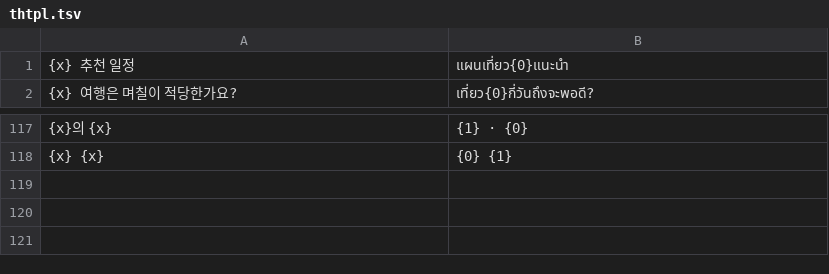
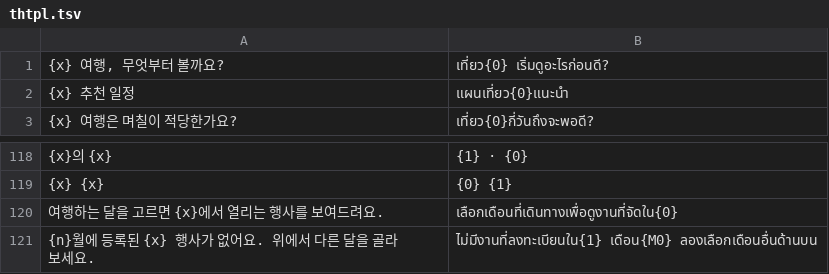
Before and after one commit to ehddud0029-tech/Nihon-Trip, a TSV file: i18n_work/thtpl.tsv, drawn as a sheet; only a part is shown, gaps mark what is left out; the diff names each change by its address in the sheet, - before the commit and + after, or states it on an @@ line.

```diff
--- a/i18n_work/thtpl.tsv
+++ b/i18n_work/thtpl.tsv
+row 1: {x} 여행, 무엇부터 볼까요? | เที่ยว{0} เริ่มดูอะไรก่อนดี?
+row 120: 여행하는 달을 고르면 {x}에서 열리는 행사를 보여드려요. | เลือกเดือนที่เดินทางเพื่อดูงานที่จัดใน{0}
+row 121: {n}월에 등록된 {x} 행사가 없어요. 위에서 다른 달을 골라보세요. | ไม่มีงานที่ลงทะเบียนใน{1} เดือน{M0} ลองเลือกเดือนอื่นด้านบน
```
Also changed, not shown: i18n_work/tpl.tsv, i18n_work/zhtpl.tsv, 17 other files.
